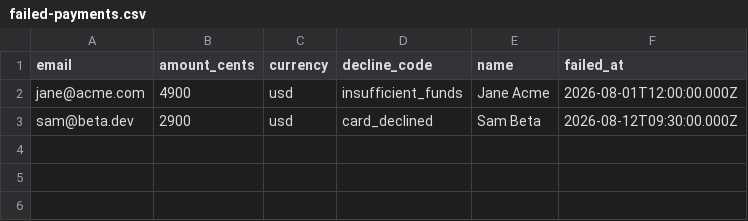
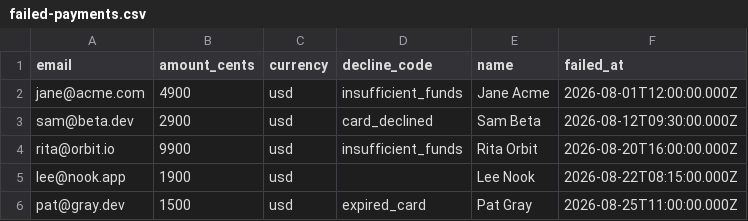
Before and after one commit to mikkilineni-kalyan/Renewal-leak, a CSV file: samples/failed-payments.csv, drawn as a sheet.

Commit message:
feat: failing $ last 30d and decline-code drill on home

```diff
--- a/samples/failed-payments.csv
+++ b/samples/failed-payments.csv
@@ -3 +3,4 @@ jane@acme.com,4900,usd,insufficient_funds,Jane Acme,2026-08-01T12:00:00.000Z
 sam@beta.dev,2900,usd,card_declined,Sam Beta,2026-08-12T09:30:00.000Z
+rita@orbit.io,9900,usd,insufficient_funds,Rita Orbit,2026-08-20T16:00:00.000Z
+lee@nook.app,1900,usd,,Lee Nook,2026-08-22T08:15:00.000Z
+pat@gray.dev,1500,usd,expired_card,Pat Gray,2026-08-25T11:00:00.000Z
```
Also changed, not shown: 5 other files.
